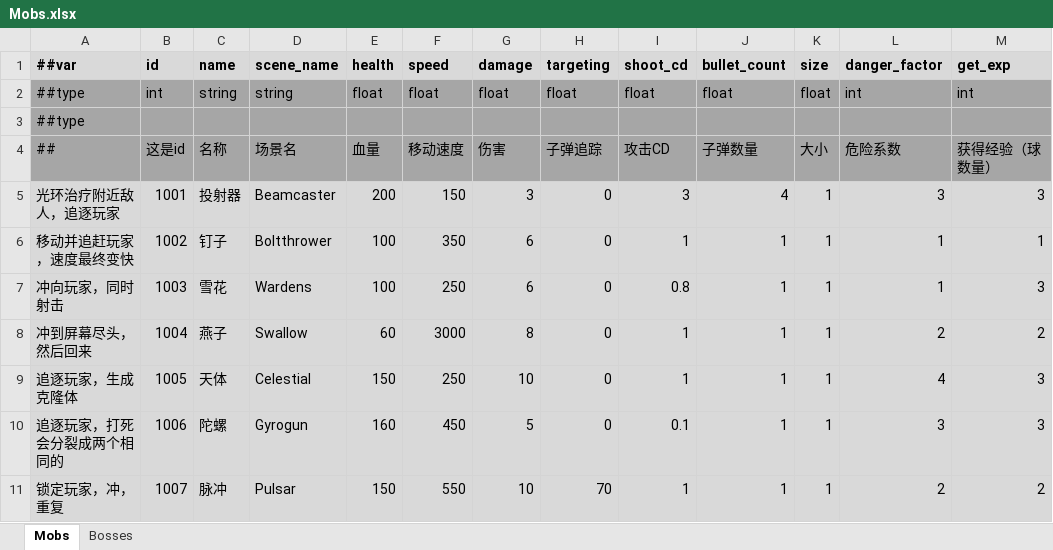
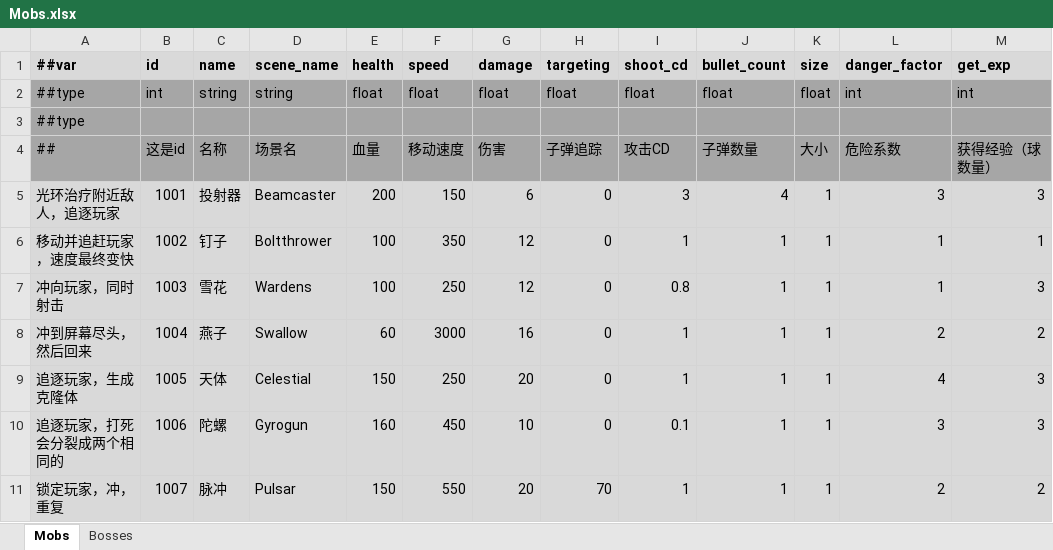
Before and after one commit to Abab-bk/NovaDrift, an Excel workbook: Tools/Luban/Datas/Mobs.xlsx, sheet Mobs, drawn as a sheet; values as stored, in another font and other column widths than the file's, no borders; the diff names each change by its address in the sheet, - before the commit and + after, or states it on an @@ line.

```diff
--- a/Tools/Luban/Datas/Mobs.xlsx (sheet Mobs)
+++ b/Tools/Luban/Datas/Mobs.xlsx (sheet Mobs)
-G5 (damage): 3
+G5 (damage): 6
-G6:G7 (damage): 6
+G6:G7 (damage): 12
-G8 (damage): 8
+G8 (damage): 16
-G9 (damage): 10
+G9 (damage): 20
-G10 (damage): 5
+G10 (damage): 10
-G11 (damage): 10
+G11 (damage): 20
```
Also changed, not shown: sheet Bosses, Tools/Luban/Datas/Gears.xlsx, 22 other files.
